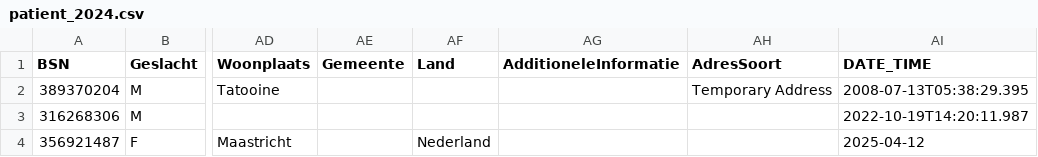
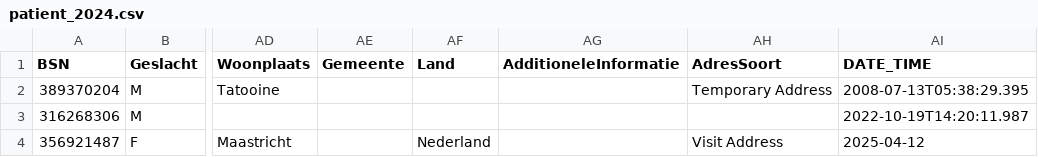
Before and after one commit to MaastrichtUniversity/docker-health, a CSV file: data/vitala-demo-data/csv/patient_2024.csv, drawn as a sheet; only a part is shown, gaps mark what is left out; the diff names each change by its address in the sheet, - before the commit and + after, or states it on an @@ line.

Commit message:
Fix typos [DHHDP-920, DHHDP-941]

```diff
--- a/data/vitala-demo-data/csv/patient_2024.csv
+++ b/data/vitala-demo-data/csv/patient_2024.csv
-AH4 (AdresSoort): (empty)
+AH4 (AdresSoort): Visit Address
```
Also changed, not shown: 1 other file.
